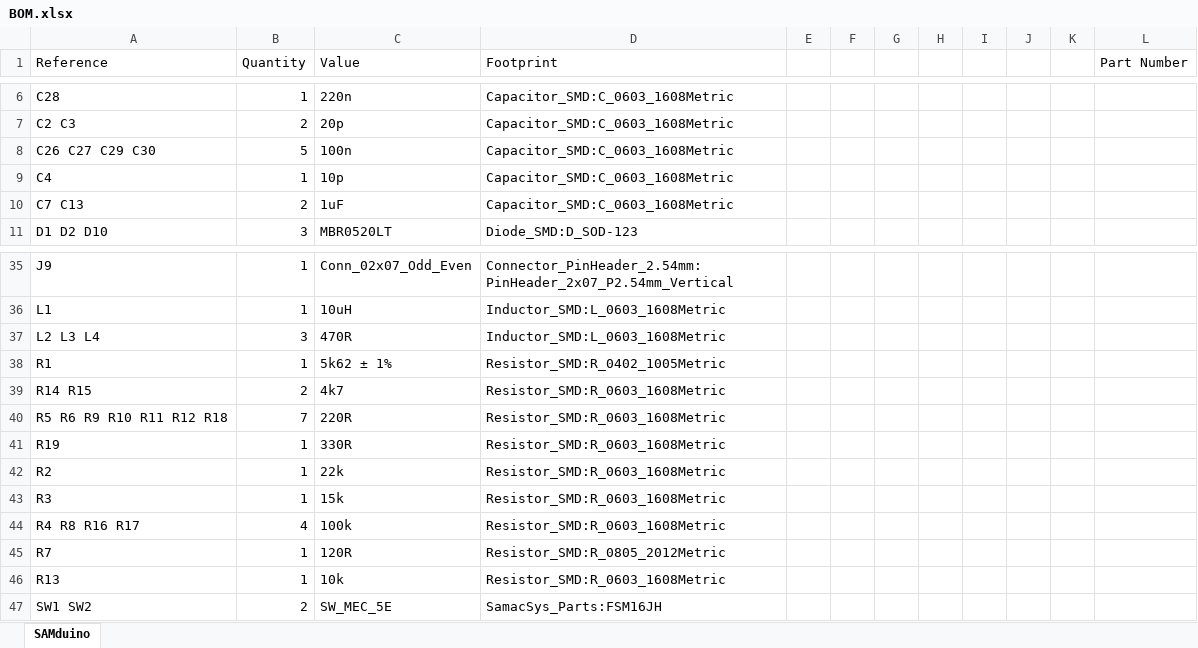
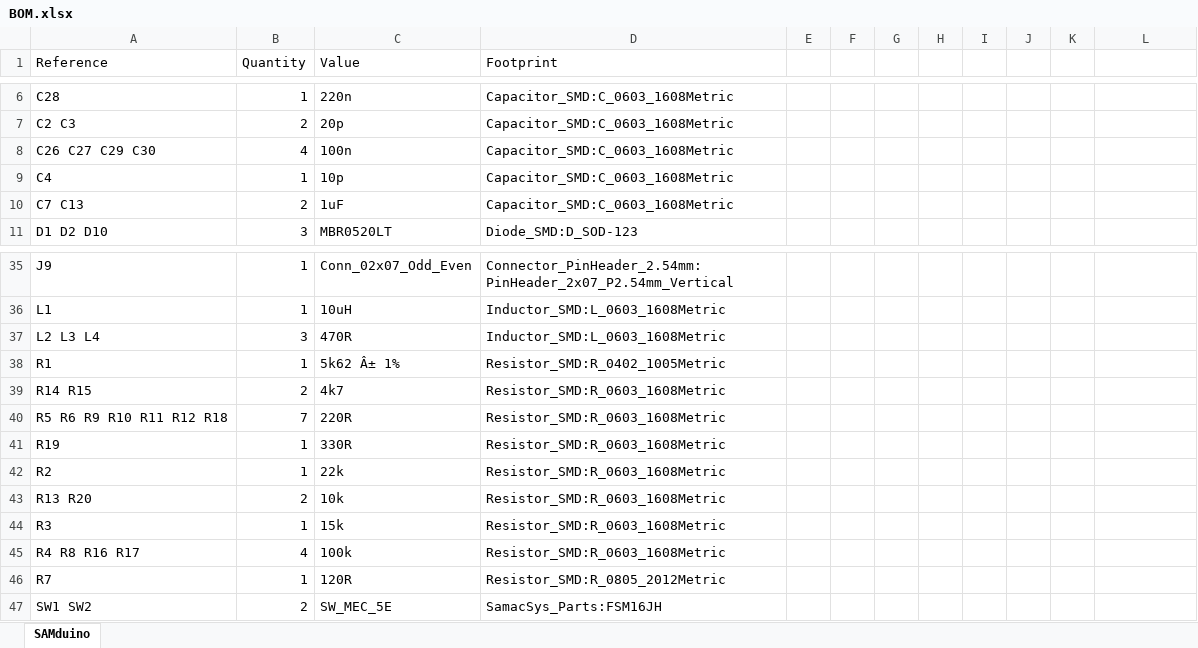
Before and after one commit to bemcgarvey/SAMduino, an Excel workbook: schematic/SAMduino/BOM.xlsx, sheet SAMduino, drawn as a sheet; only a part is shown, gaps mark what is left out; values as stored, in another font and other column widths than the file's, no borders; removed rows and columns are numbered as before the commit, all else as after; the diff names each change by its address in the sheet, - before the commit and + after, or states it on an @@ line.

Commit message:
Updated BOM

```diff
--- a/schematic/SAMduino/BOM.xlsx (sheet SAMduino)
+++ b/schematic/SAMduino/BOM.xlsx (sheet SAMduino)
-L1: Part Number
+L1: (empty)
-B8 (Quantity): 5
+B8 (Quantity): 4
-C38 (Value): 5k62 ± 1%
+C38 (Value): 5k62 Â± 1%
+row 43: R13 R20 | 2 | 10k | Resistor_SMD:R_0603_1608Metric
-row 46: R13 | 1 | 10k | Resistor_SMD:R_0603_1608Metric
```
